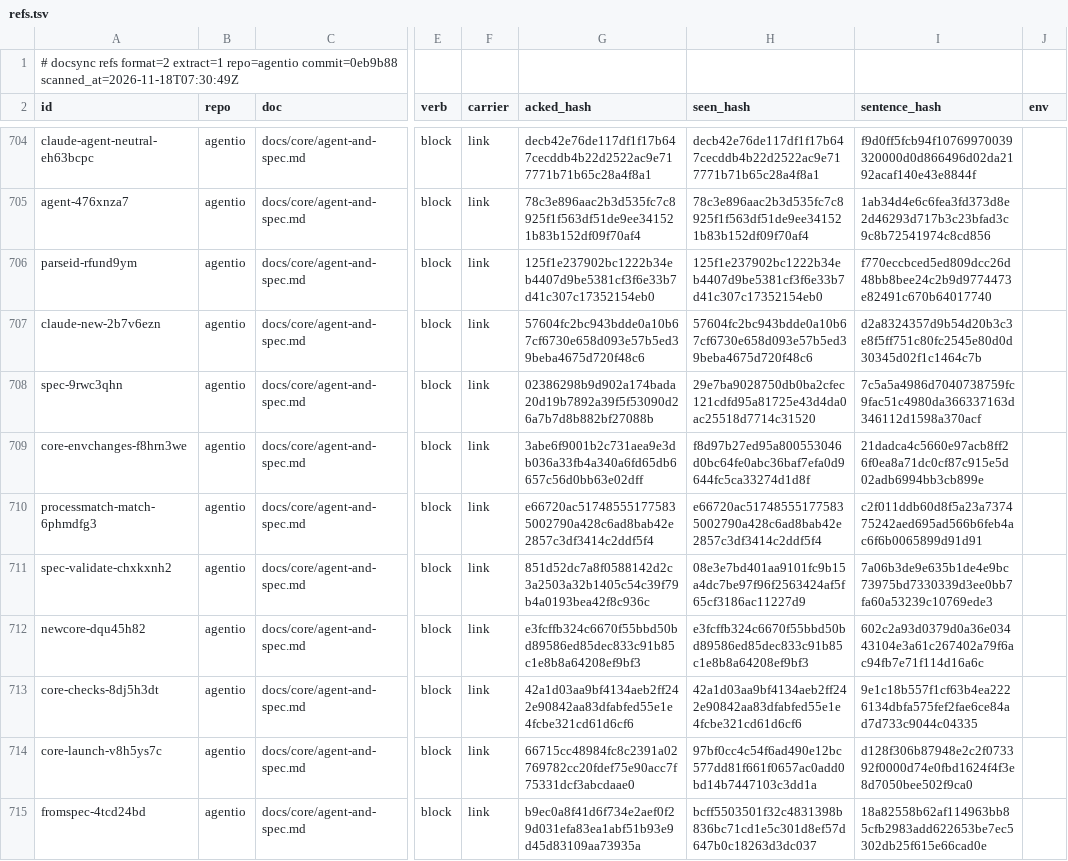
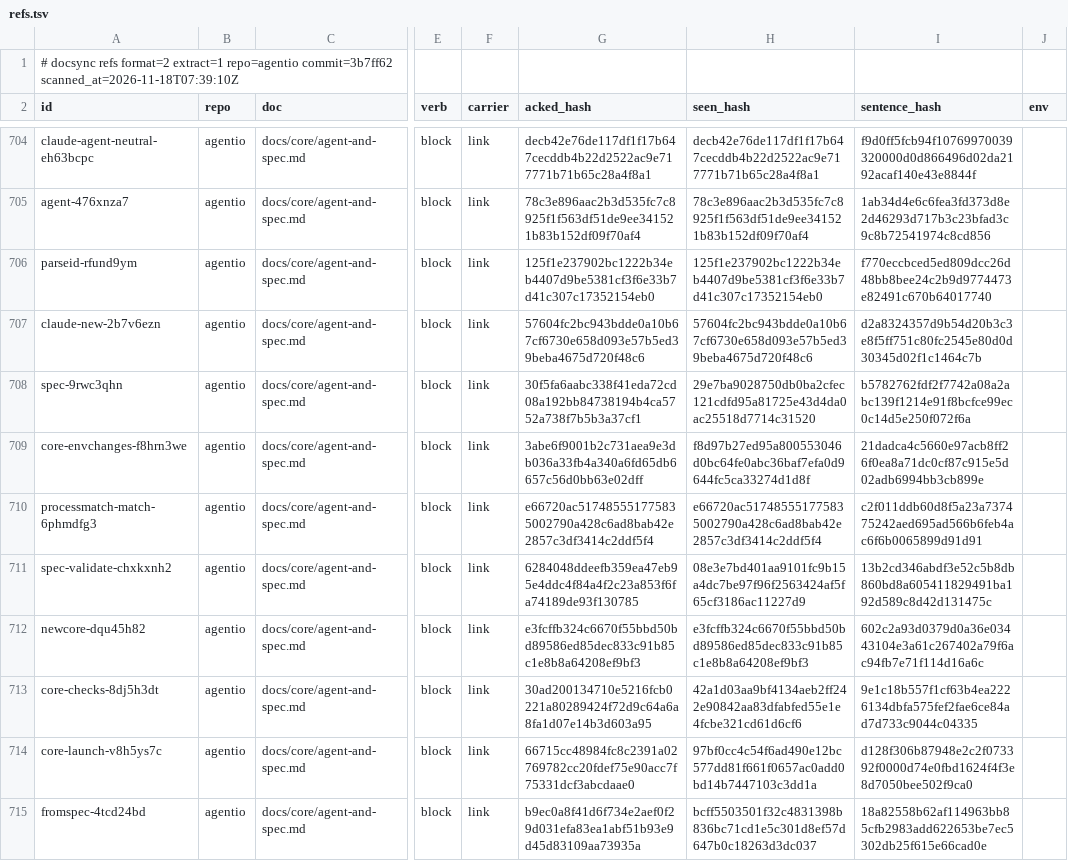
Before and after one commit to ubgo/agentio, a TSV file: .ds/refs.tsv, drawn as a sheet; only a part is shown, gaps mark what is left out; the diff covers the shown part only; the diff names each change by its address in the sheet, - before the commit and + after, or states it on an @@ line.

```diff
--- a/.ds/refs.tsv
+++ b/.ds/refs.tsv
-A1 (id): …extract=1 repo=agentio commit=0eb9b88 scanned_at=2026-11-18T07:30:49Z
+A1 (id): …extract=1 repo=agentio commit=3b7ff62 scanned_at=2026-11-18T07:39:10Z
-G708 (acked_hash): 02386298b9d902a174bada20d19b7892a39f5f53090d26a7b7d8b882bf27088b
+G708 (acked_hash): 30f5fa6aabc338f41eda72cd08a192bb84738194b4ca5752a738f7b5b3a37cf1
-I708 (sentence_hash): 7c5a5a4986d7040738759fc9fac51c4980da366337163d346112d1598a370acf
+I708 (sentence_hash): b5782762fdf2f7742a08a2abc139f1214e91f8bcfce99ec0c14d5e250f072f6a
-G711 (acked_hash): 851d52dc7a8f0588142d2c3a2503a32b1405c54c39f79b4a0193bea42f8c936c
+G711 (acked_hash): 6284048ddeefb359ea47eb95e4ddc4f84a4f2c23a853f6fa74189de93f130785
-I711 (sentence_hash): 7a06b3de9e635b1de4e9bc73975bd7330339d3ee0bb7fa60a53239c10769ede3
+I711 (sentence_hash): 13b2cd346abdf3e52c5b8db860bd8a605411829491ba192d589c8d42d131475c
-G713 (acked_hash): 42a1d03aa9bf4134aeb2ff242e90842aa83dfabfed55e1e4fcbe321cd61d6cf6
+G713 (acked_hash): 30ad200134710e5216fcb0221a80289424f72d9c64a6a8fa1d07e14b3d603a95
```
Also changed, not shown: 2 added rows and 37 edited cells elsewhere in this file, .ds/ledger.tsv, 32 other files.
